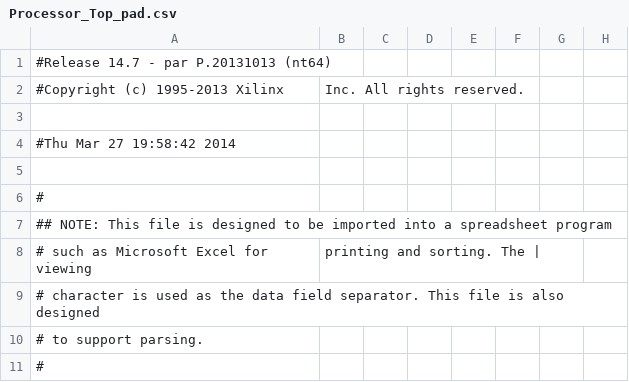
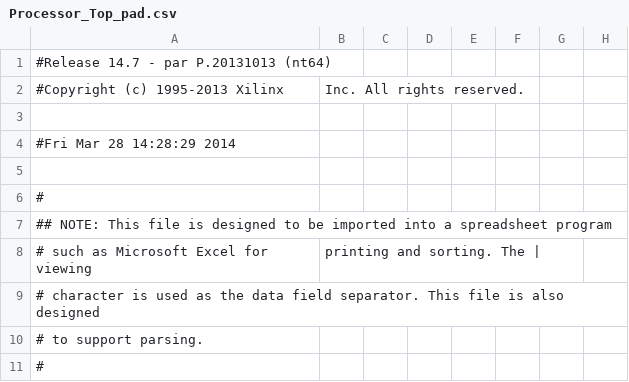
Before and after one commit to VincentSteil/Digital-System-Lab-Processor, a CSV file: Processor_Top_pad.csv, drawn as a sheet; only a part is shown; the diff names each change by its address in the sheet, - before the commit and + after, or states it on an @@ line.

```diff
--- a/Processor_Top_pad.csv
+++ b/Processor_Top_pad.csv
-A4: #Thu Mar 27 19:58:42 2014
+A4: #Fri Mar 28 14:28:29 2014
```
Also changed, not shown: 57 other files.
